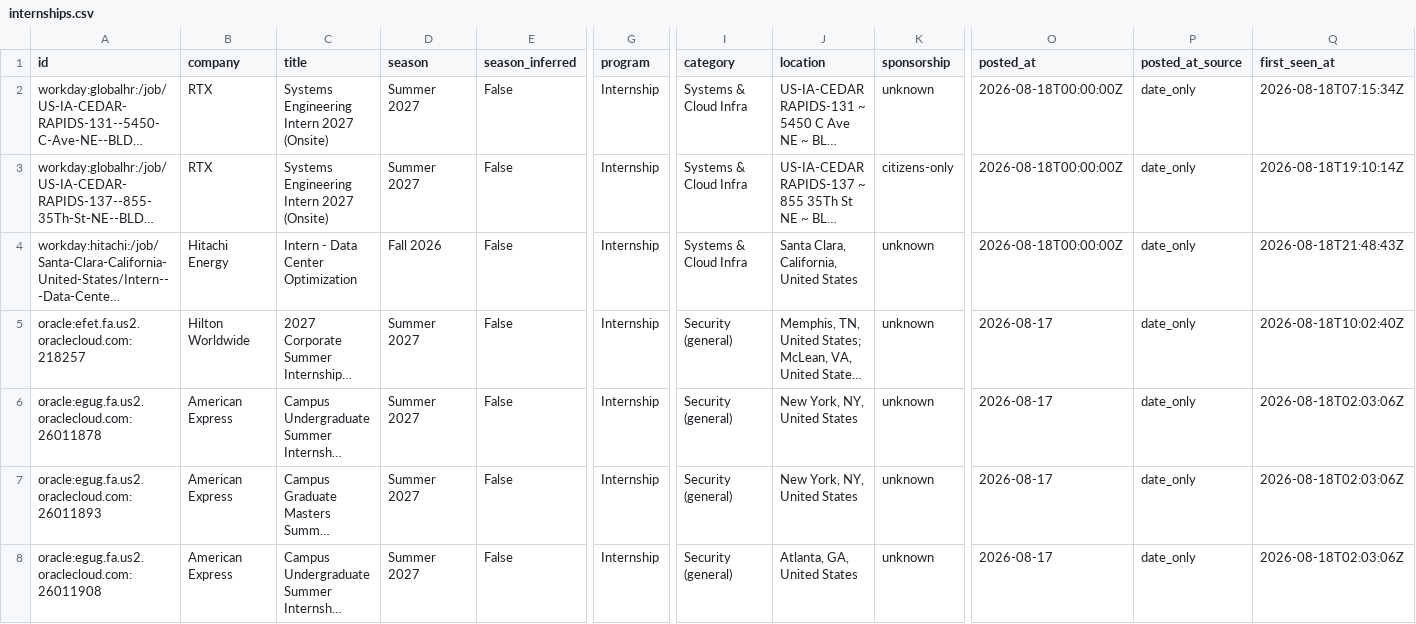
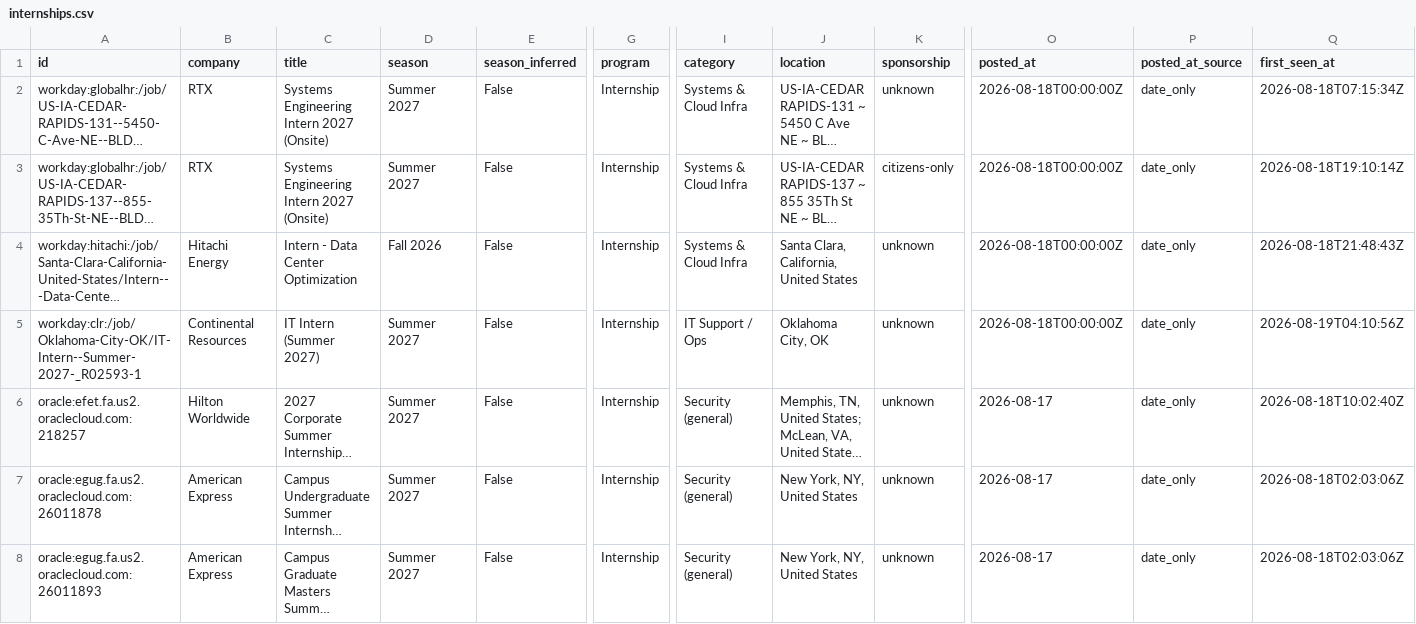
Before and after one commit to ihrtkaii/secnet-internships, a CSV file: data/internships.csv, drawn as a sheet; only a part is shown, gaps mark what is left out; the shorter side is filled out with more unchanged rows; long unchanged cells end in …; rows hold the shown columns only; the diff names each change by its address in the sheet, - before the commit and + after, or states it on an @@ line.

```diff
--- a/data/internships.csv
+++ b/data/internships.csv
+row 5: workday:clr:/job/Oklahoma-City-OK/IT-Intern--Summer-2027-_R02593-1 | Continental Resources | IT Intern (Summer 2027) | Summer 2027 | False | Internship | IT Support / Ops | Oklahoma City, OK | unknown | 2026-08-18T00:00:00Z | date_only | 2026-08-19T04:10:56Z
```
Also changed, not shown: docs/internships.csv, 15 other files.
